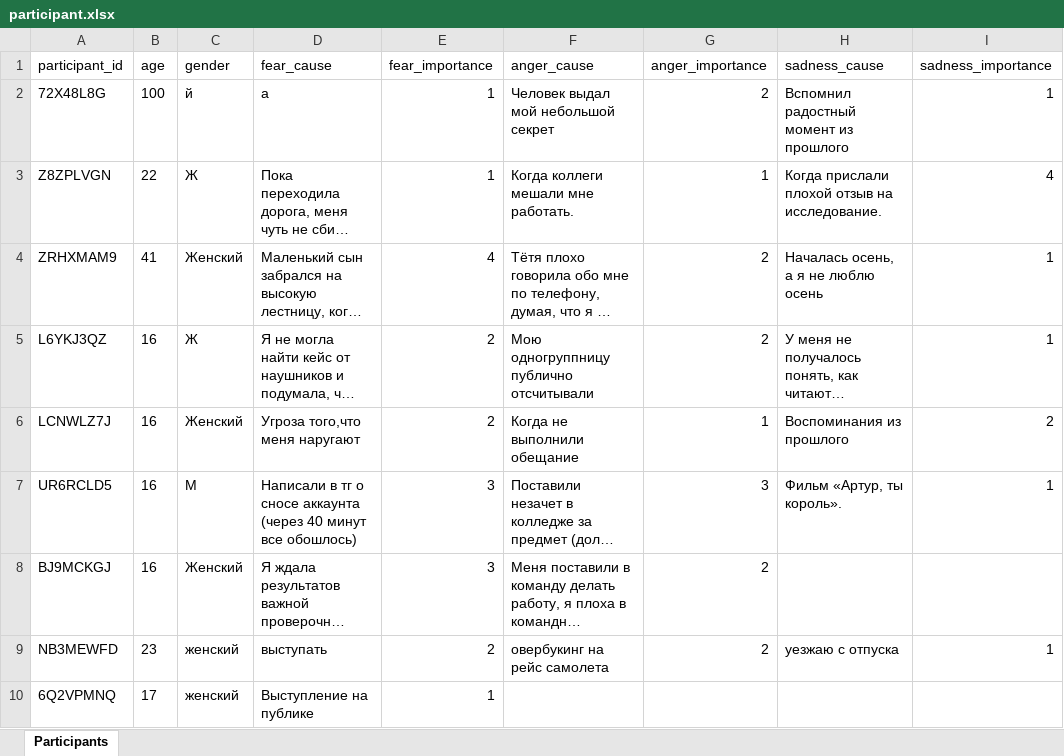
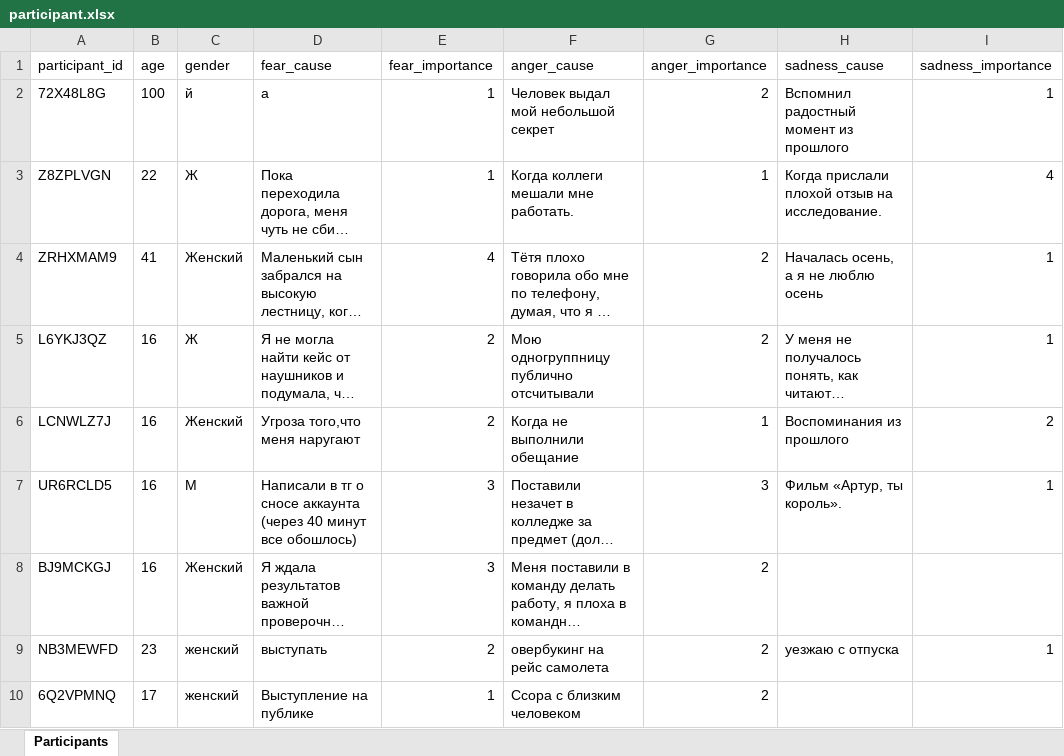
Before and after one commit to aapushnikov/intensity_profiles, an Excel workbook: dataset/participant.xlsx, sheet Participants, drawn as a sheet; long unchanged cells end in …; values as stored, in another font and other column widths than the file's, no borders; the diff names each change by its address in the sheet, - before the commit and + after, or states it on an @@ line.

Commit message:
Update participant 6Q2VPMNQ

```diff
--- a/dataset/participant.xlsx (sheet Participants)
+++ b/dataset/participant.xlsx (sheet Participants)
-F10 (anger_cause): (empty)
+F10 (anger_cause): Ссора с близким человеком
-G10 (anger_importance): (empty)
+G10 (anger_importance): 2
```
